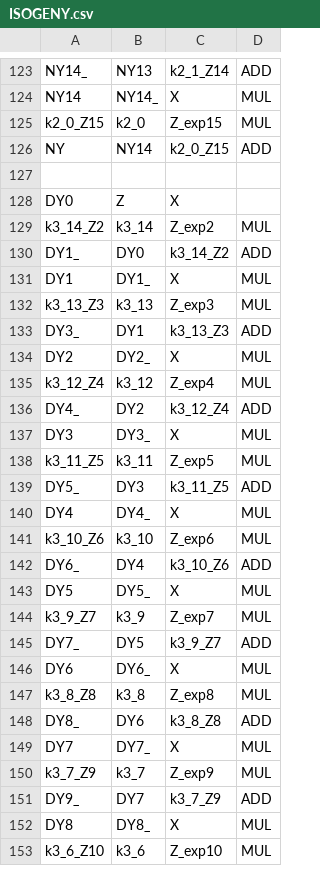
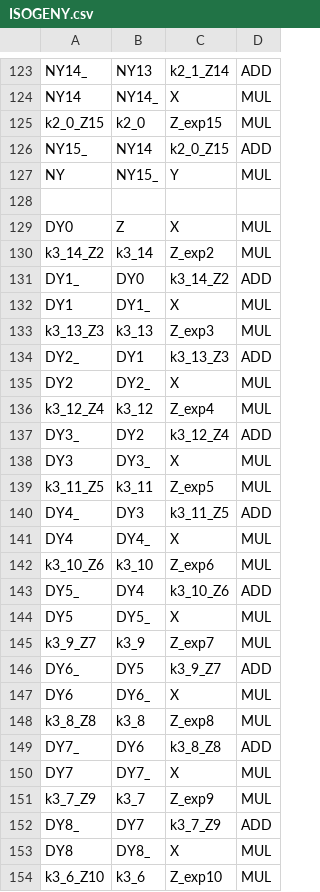
Before and after one commit to wtrgjadmw/ABE, a CSV file: csv/ISOGENY.csv, drawn as a sheet; only a part is shown, gaps mark what is left out; the diff covers the shown part only.

```diff
--- a/csv/ISOGENY.csv
+++ b/csv/ISOGENY.csv
@@ -125,5 +125,6 @@ NY14,NY14_,X,MUL
 k2_0_Z15,k2_0,Z_exp15,MUL
-NY,NY14,k2_0_Z15,ADD
+NY15_,NY14,k2_0_Z15,ADD
+NY,NY15_,Y,MUL
 
-DY0,Z,X
+DY0,Z,X,MUL
 k3_14_Z2,k3_14,Z_exp2,MUL
@@ -132,21 +133,21 @@ DY1,DY1_,X,MUL
 k3_13_Z3,k3_13,Z_exp3,MUL
-DY3_,DY1,k3_13_Z3,ADD
+DY2_,DY1,k3_13_Z3,ADD
 DY2,DY2_,X,MUL
 k3_12_Z4,k3_12,Z_exp4,MUL
-DY4_,DY2,k3_12_Z4,ADD
+DY3_,DY2,k3_12_Z4,ADD
 DY3,DY3_,X,MUL
 k3_11_Z5,k3_11,Z_exp5,MUL
-DY5_,DY3,k3_11_Z5,ADD
+DY4_,DY3,k3_11_Z5,ADD
 DY4,DY4_,X,MUL
 k3_10_Z6,k3_10,Z_exp6,MUL
-DY6_,DY4,k3_10_Z6,ADD
+DY5_,DY4,k3_10_Z6,ADD
 DY5,DY5_,X,MUL
 k3_9_Z7,k3_9,Z_exp7,MUL
-DY7_,DY5,k3_9_Z7,ADD
+DY6_,DY5,k3_9_Z7,ADD
 DY6,DY6_,X,MUL
 k3_8_Z8,k3_8,Z_exp8,MUL
-DY8_,DY6,k3_8_Z8,ADD
+DY7_,DY6,k3_8_Z8,ADD
 DY7,DY7_,X,MUL
 k3_7_Z9,k3_7,Z_exp9,MUL
-DY9_,DY7,k3_7_Z9,ADD
+DY8_,DY7,k3_7_Z9,ADD
 DY8,DY8_,X,MUL
```
Also changed, not shown: 16 edited cells elsewhere in this file, csv/SSWU_BEFORE_EXP.csv, 52 other files.
